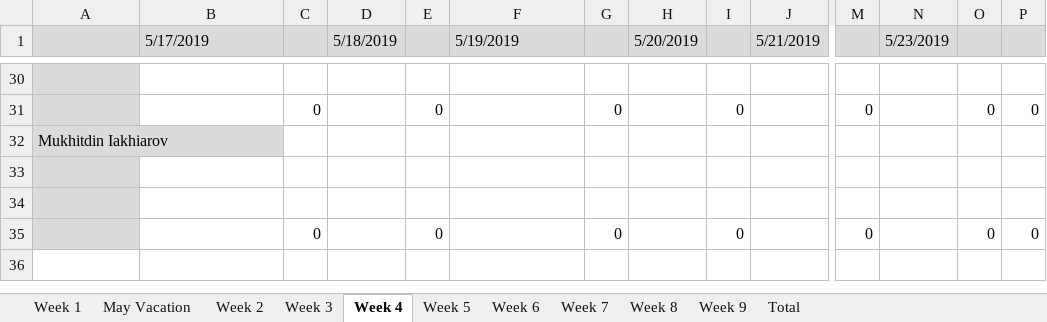
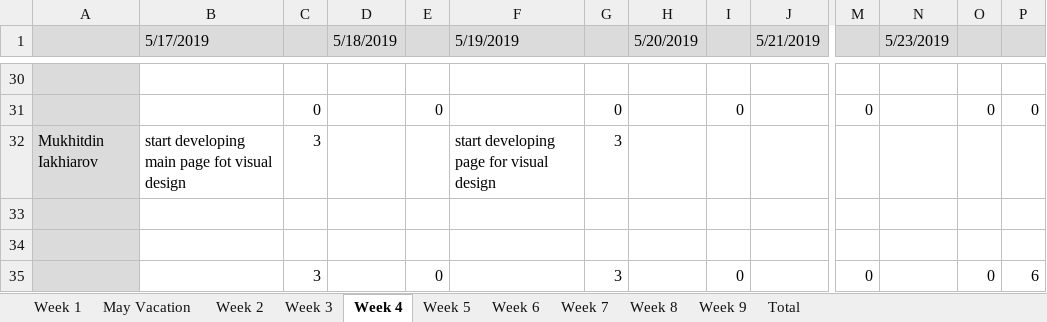
Before and after one commit to project-help-desk/Files, an Excel workbook: Time schedule.xlsx, sheet Week 4, drawn as a sheet; only a part is shown, gaps mark what is left out; values as stored, in another font and other column widths than the file's, no borders; removed rows and columns are numbered as before the commit, all else as after; rows hold the shown columns only; the diff names each change by its address in the sheet, - before the commit and + after, or states it on an @@ line.

```diff
--- a/Time schedule.xlsx (sheet Week 4)
+++ b/Time schedule.xlsx (sheet Week 4)
-row 32: Mukhitdin Iakhiarov
+row 32: Mukhitdin Iakhiarov | start developing main page fot visual design | 3 |  |  | start developing page for visual design | 3
-C35: 0
+C35: 3
-G35: 0
+G35: 3
-P35: 0
+P35: 6
```
Also changed, not shown: sheet Week 3, sheet Total, sheet May Vacation, sheet Week 2.
